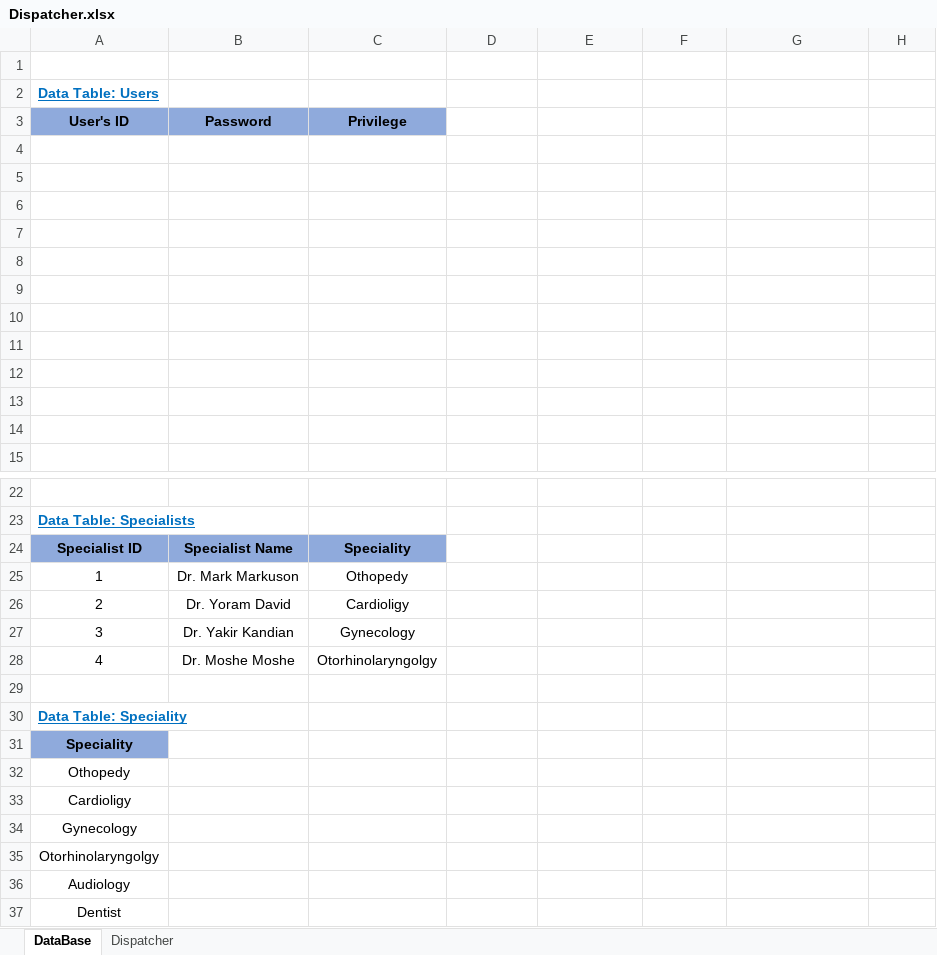
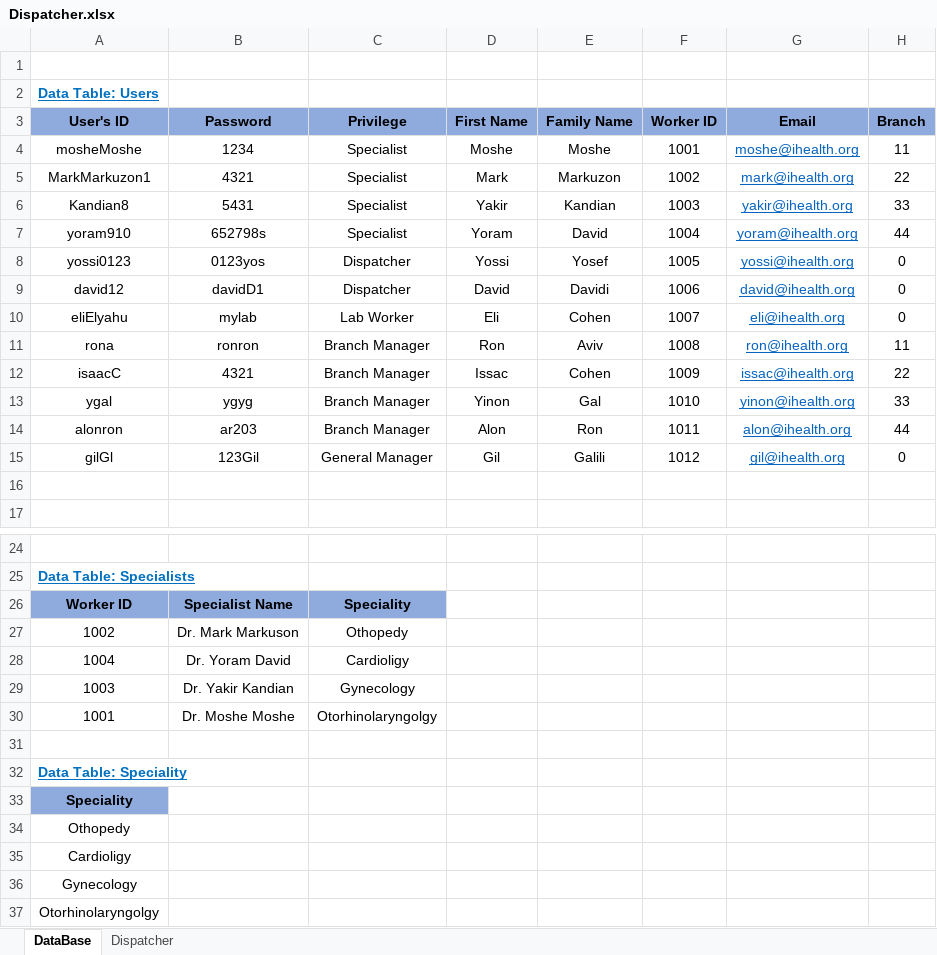
Before and after one commit to ShayShahar/GHealth-System, an Excel workbook: Acceptance Tests/Dispatcher.xlsx, sheet DataBase, drawn as a sheet; only a part is shown, gaps mark what is left out; the shorter side is filled out with more unchanged rows; values as stored, in another font and other column widths than the file's, no borders; addresses are those after the commit; the diff covers the shown part only; the diff names each change by its address in the sheet, - before the commit and + after, or states it on an @@ line.

Commit message:
UPDATE DB

```diff
--- a/Acceptance Tests/Dispatcher.xlsx (sheet DataBase)
+++ b/Acceptance Tests/Dispatcher.xlsx (sheet DataBase)
-D3: (empty)
+D3: First Name
-D3:H3 fill: none
+D3:H3 fill: #8FAADC
-E3: (empty)
+E3: Family Name
-F3: (empty)
+F3: Worker ID
-G3: (empty)
+G3: Email
-H3: (empty)
+H3: Branch
-row 4: (empty)
+row 4: mosheMoshe | 1234 | Specialist | Moshe | Moshe | 1001 | moshe@ihealth.org | 11
-row 5: (empty)
+row 5: MarkMarkuzon1 | 4321 | Specialist | Mark | Markuzon | 1002 | mark@ihealth.org | 22
-row 6: (empty)
+row 6: Kandian8 | 5431 | Specialist | Yakir | Kandian | 1003 | yakir@ihealth.org | 33
-row 7: (empty)
+row 7: yoram910 | 652798s | Specialist | Yoram | David | 1004 | yoram@ihealth.org | 44
-row 8: (empty)
+row 8: yossi0123 | 0123yos | Dispatcher | Yossi | Yosef | 1005 | yossi@ihealth.org | 0
-row 9: (empty)
+row 9: david12 | davidD1 | Dispatcher | David | Davidi | 1006 | david@ihealth.org | 0
-row 10: (empty)
+row 10: eliElyahu | mylab | Lab Worker | Eli | Cohen | 1007 | eli@ihealth.org | 0
-row 11: (empty)
+row 11: rona | ronron | Branch Manager | Ron | Aviv | 1008 | ron@ihealth.org | 11
-row 12: (empty)
+row 12: isaacC | 4321 | Branch Manager | Issac | Cohen | 1009 | issac@ihealth.org | 22
-row 13: (empty)
+row 13: ygal | ygyg | Branch Manager | Yinon | Gal | 1010 | yinon@ihealth.org | 33
+row 14: alonron | ar203 | Branch Manager | Alon | Ron | 1011 | alon@ihealth.org | 44
+row 15: gilGl | 123Gil | General Manager | Gil | Galili | 1012 | gil@ihealth.org | 0
-A26 (User's ID): Specialist ID
+A26 (User's ID): Worker ID
-A27 (User's ID): 1
+A27 (User's ID): 1002
-A28 (User's ID): 2
+A28 (User's ID): 1004
-A29 (User's ID): 3
+A29 (User's ID): 1003
-A30 (User's ID): 4
+A30 (User's ID): 1001
```
Also changed, not shown: 6 added rows, 6 removed rows and 30 edited cells elsewhere in this sheet.
